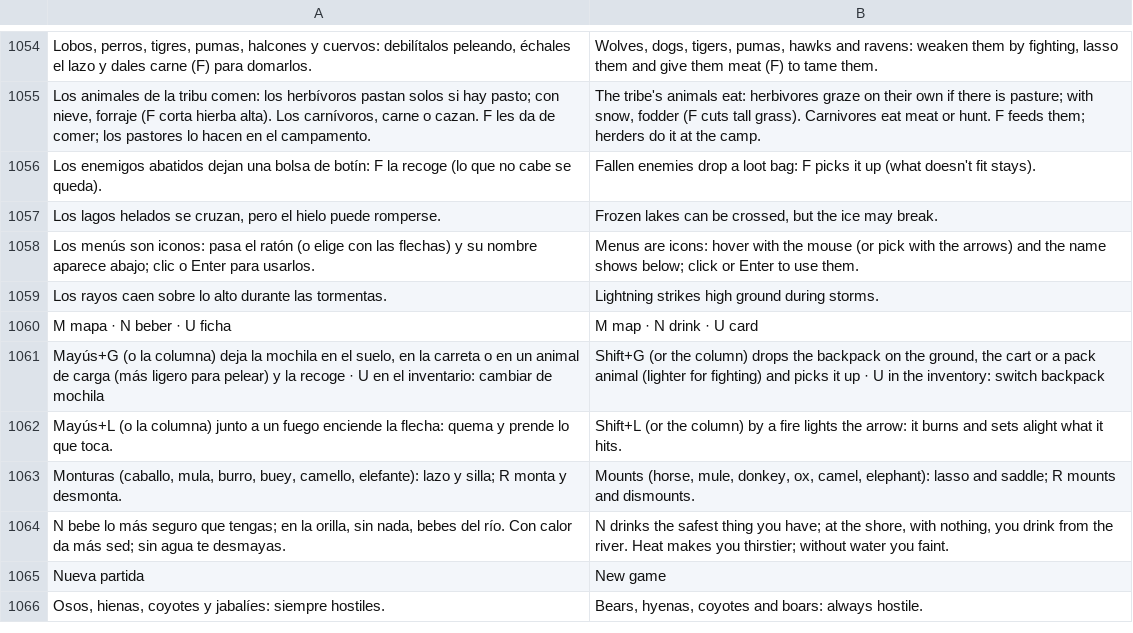
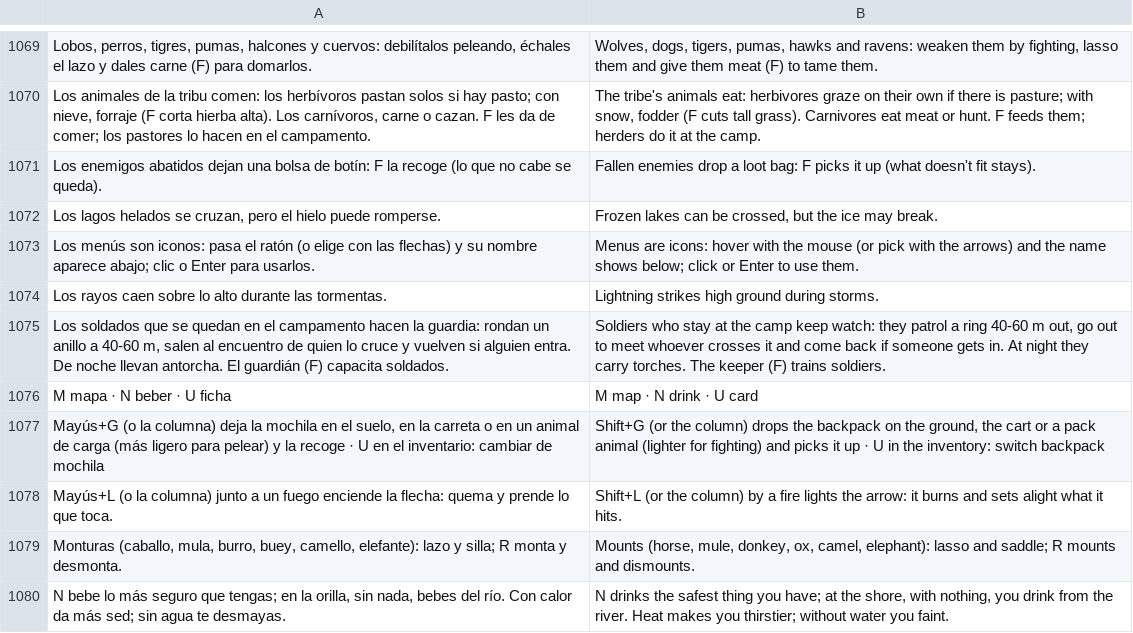
Before and after one commit to amaturanas-sys/Scavenger, a TSV file: assets/i18n/en.tsv, drawn as a sheet; only a part is shown, gaps mark what is left out; the shorter side is filled out with more unchanged rows; the diff covers the shown part only.

```diff
--- a/assets/i18n/en.tsv
+++ b/assets/i18n/en.tsv
@@ -1059,2 +1074,3 @@ Los menús son iconos: pasa el ratón (o elige con las flechas) y su nombre apar
 Los rayos caen sobre lo alto durante las tormentas.	Lightning strikes high ground during storms.
+Los soldados que se quedan en el campamento hacen la guardia: rondan un anillo a 40-60 m, salen al encuentro de quien lo cruce y vuelven si alguien entra. De noche llevan antorcha. El guardián (F) capacita soldados.	Soldiers who stay at the camp keep watch: they patrol a ring 40-60 m out, go out to meet whoever crosses it and come back if someone gets in. At night they carry torches. The keeper (F) trains soldiers.
 M mapa · N beber · U ficha	M map · N drink · U card
```
Also changed, not shown: 18 added rows and 1 removed row elsewhere in this file, 35 other files.
